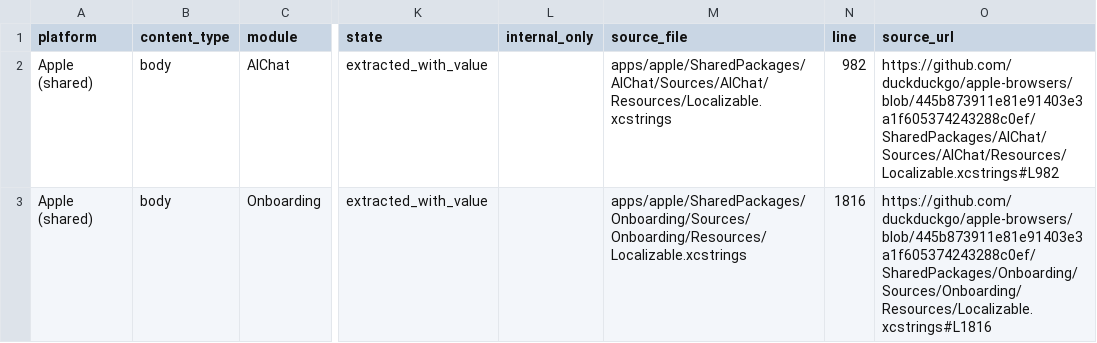
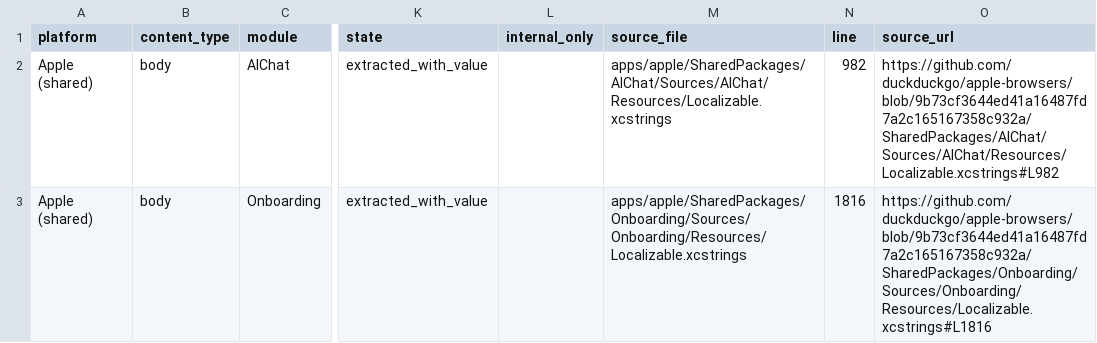
Before and after one commit to duckduckgo/product-copy, a CSV file: strings/apple-shared/body.csv, drawn as a sheet; only a part is shown, gaps mark what is left out; the diff names each change by its address in the sheet, - before the commit and + after, or states it on an @@ line.

```diff
--- a/strings/apple-shared/body.csv
+++ b/strings/apple-shared/body.csv
-O2 (source_url): https://github.com/duckduckgo/apple-browsers/blob/445b873911e81e91403e3a1f605374243288c0ef/SharedPackages/AIChat/Sources/AIChat/Resources/Localizable.xcstrings#L982
+O2 (source_url): https://github.com/duckduckgo/apple-browsers/blob/9b73cf3644ed41a16487fd7a2c165167358c932a/SharedPackages/AIChat/Sources/AIChat/Resources/Localizable.xcstrings#L982
-O3 (source_url): https://github.com/duckduckgo/apple-browsers/blob/445b873911e81e91403e3a1f605374243288c0ef/SharedPackages/Onboarding/Sources/Onboarding/Resources/Localizable.xcstrings#L1816
+O3 (source_url): https://github.com/duckduckgo/apple-browsers/blob/9b73cf3644ed41a16487fd7a2c165167358c932a/SharedPackages/Onboarding/Sources/Onboarding/Resources/Localizable.xcstrings#L1816
```
Also changed, not shown: strings/apple-shared/buttons.csv, strings/apple-shared/errors.csv, 24 other files.
